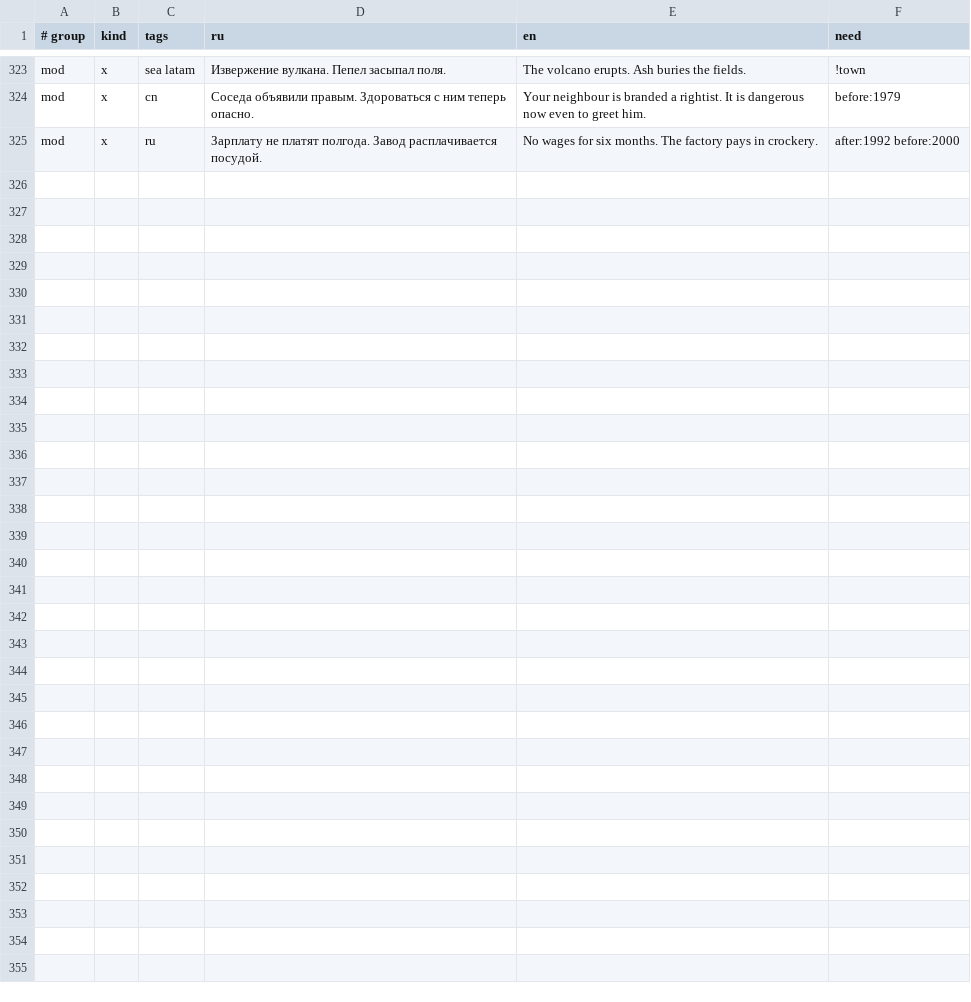
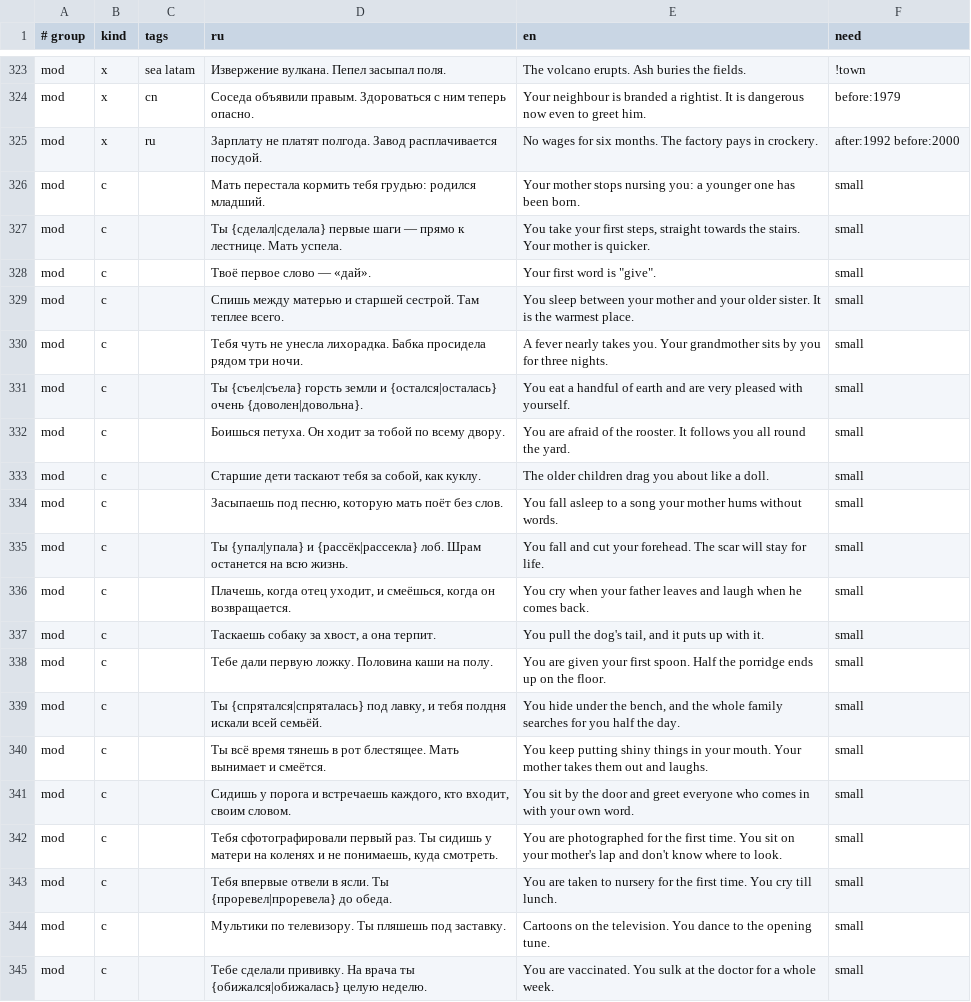
Before and after one commit to bigdevwhale/lot, a TSV file: app/src/main/assets/lines/mod.tsv, drawn as a sheet; only a part is shown, gaps mark what is left out; the diff covers the shown part only.

```diff
--- a/app/src/main/assets/lines/mod.tsv
+++ b/app/src/main/assets/lines/mod.tsv
@@ -325 +325,21 @@ mod	x	cn	Соседа объявили правым. Здороваться с
 mod	x	ru	Зарплату не платят полгода. Завод расплачивается посудой.	No wages for six months. The factory pays in crockery.	after:1992 before:2000
+mod	c		Мать перестала кормить тебя грудью: родился младший.	Your mother stops nursing you: a younger one has been born.	small
+mod	c		Ты {сделал|сделала} первые шаги — прямо к лестнице. Мать успела.	You take your first steps, straight towards the stairs. Your mother is quicker.	small
+mod	c		Твоё первое слово — «дай».	Your first word is "give".	small
+mod	c		Спишь между матерью и старшей сестрой. Там теплее всего.	You sleep between your mother and your older sister. It is the warmest place.	small
+mod	c		Тебя чуть не унесла лихорадка. Бабка просидела рядом три ночи.	A fever nearly takes you. Your grandmother sits by you for three nights.	small
+mod	c		Ты {съел|съела} горсть земли и {остался|осталась} очень {доволен|довольна}.	You eat a handful of earth and are very pleased with yourself.	small
+mod	c		Боишься петуха. Он ходит за тобой по всему двору.	You are afraid of the rooster. It follows you all round the yard.	small
+mod	c		Старшие дети таскают тебя за собой, как куклу.	The older children drag you about like a doll.	small
+mod	c		Засыпаешь под песню, которую мать поёт без слов.	You fall asleep to a song your mother hums without words.	small
+mod	c		Ты {упал|упала} и {рассёк|рассекла} лоб. Шрам останется на всю жизнь.	You fall and cut your forehead. The scar will stay for life.	small
+mod	c		Плачешь, когда отец уходит, и смеёшься, когда он возвращается.	You cry when your father leaves and laugh when he comes back.	small
+mod	c		Таскаешь собаку за хвост, а она терпит.	You pull the dog's tail, and it puts up with it.	small
+mod	c		Тебе дали первую ложку. Половина каши на полу.	You are given your first spoon. Half the porridge ends up on the floor.	small
+mod	c		Ты {спрятался|спряталась} под лавку, и тебя полдня искали всей семьёй.	You hide under the bench, and the whole family searches for you half the day.	small
+mod	c		Ты всё время тянешь в рот блестящее. Мать вынимает и смеётся.	You keep putting shiny things in your mouth. Your mother takes them out and laughs.	small
+mod	c		Сидишь у порога и встречаешь каждого, кто входит, своим словом.	You sit by the door and greet everyone who comes in with your own word.	small
+mod	c		Тебя сфотографировали первый раз. Ты сидишь у матери на коленях и не понимаешь, куда смотреть.	You are photographed for the first time. You sit on your mother's lap and don't know where to look.	small
+mod	c		Тебя впервые отвели в ясли. Ты {проревел|проревела} до обеда.	You are taken to nursery for the first time. You cry till lunch.	small
+mod	c		Мультики по телевизору. Ты пляшешь под заставку.	Cartoons on the television. You dance to the opening tune.	small
+mod	c		Тебе сделали прививку. На врача ты {обижался|обижалась} целую неделю.	You are vaccinated. You sulk at the doctor for a whole week.	small
```
Also changed, not shown: 8 edited cells elsewhere in this file, app/src/main/assets/lines/anc.tsv, app/src/main/assets/lines/early.tsv, 11 other files.
